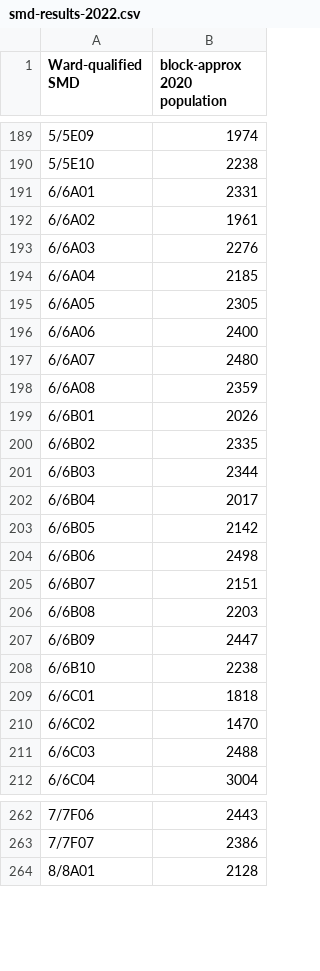
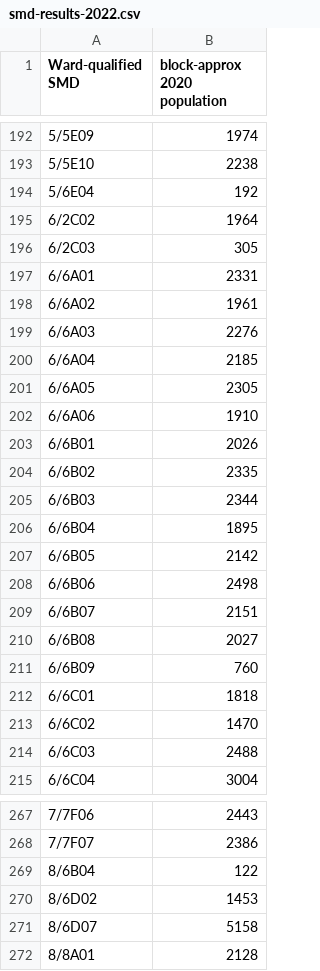
Before and after one commit to vjkapur/anc-redistricting, a CSV file: smd-results-2022.csv, drawn as a sheet; only a part is shown, gaps mark what is left out; the diff covers the shown part only.

```diff
--- a/smd-results-2022.csv
+++ b/smd-results-2022.csv
@@ -190,2 +193,5 @@ Ward-qualified SMD,block-approx 2020 population
 5/5E10,2238
+5/6E04,192
+6/2C02,1964
+6/2C03,305
 6/6A01,2331
@@ -195,5 +201,3 @@ Ward-qualified SMD,block-approx 2020 population
 6/6A05,2305
-6/6A06,2400
-6/6A07,2480
-6/6A08,2359
+6/6A06,1910
 6/6B01,2026
@@ -201,3 +205,3 @@ Ward-qualified SMD,block-approx 2020 population
 6/6B03,2344
-6/6B04,2017
+6/6B04,1895
 6/6B05,2142
@@ -205,5 +209,4 @@ Ward-qualified SMD,block-approx 2020 population
 6/6B07,2151
-6/6B08,2203
-6/6B09,2447
-6/6B10,2238
+6/6B08,2027
+6/6B09,760
 6/6C01,1818
@@ -263,2 +268,5 @@ Ward-qualified SMD,block-approx 2020 population
 7/7F07,2386
+8/6B04,122
+8/6D02,1453
+8/6D07,5158
 8/8A01,2128
```
Also changed, not shown: 10 added rows, 5 removed rows and 3 edited cells elsewhere in this file, 2 other files.
